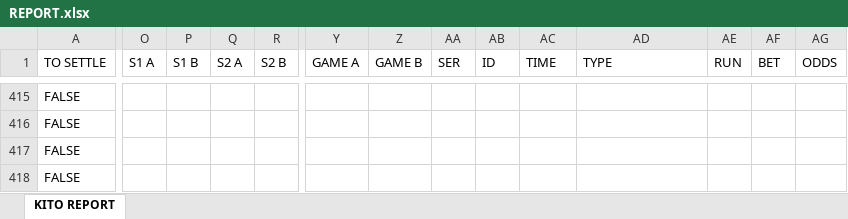
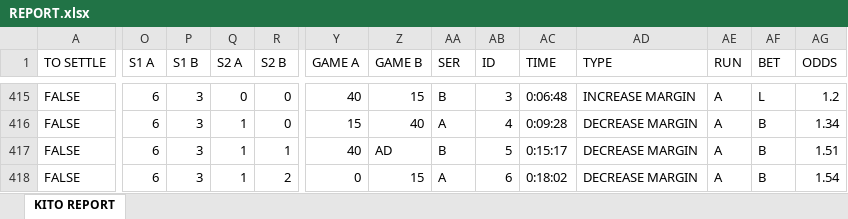
Before and after one commit to kito129/excelToJson, an Excel workbook: InputFolder/REPORT.xlsx, sheet KITO REPORT, drawn as a sheet; only a part is shown, gaps mark what is left out; values as stored, in another font and other column widths than the file's, no cell formats; conditional formats not drawn; the diff covers the shown part only; the diff names each change by its address in the sheet, - before the commit and + after, or states it on an @@ line.

```diff
--- a/InputFolder/REPORT.xlsx (sheet KITO REPORT)
+++ b/InputFolder/REPORT.xlsx (sheet KITO REPORT)
-O415:O418 (S1 A): (empty)
+O415:O418 (S1 A): 6
-P415:P418 (S1 B): (empty)
+P415:P418 (S1 B): 3
-Q415 (S2 A): (empty)
+Q415 (S2 A): 0
-R415:R416 (S2 B): (empty)
+R415:R416 (S2 B): 0
-Y415 (GAME A): (empty)
+Y415 (GAME A): 40
-Z415 (GAME B): (empty)
+Z415 (GAME B): 15
-AA415 (SER): (empty)
+AA415 (SER): B
-AB415 (ID): (empty)
+AB415 (ID): 3
-AC415 (TIME): (empty)
+AC415 (TIME): 0:06:48
-AD415 (TYPE): (empty)
+AD415 (TYPE): INCREASE MARGIN
-AE415:AE418 (RUN): (empty)
+AE415:AE418 (RUN): A
-AF415 (BET): (empty)
+AF415 (BET): L
-AG415 (ODDS): (empty)
+AG415 (ODDS): 1.2
-Q416:Q418 (S2 A): (empty)
+Q416:Q418 (S2 A): 1
-Y416 (GAME A): (empty)
+Y416 (GAME A): 15
-Z416 (GAME B): (empty)
+Z416 (GAME B): 40
-AA416 (SER): (empty)
+AA416 (SER): A
-AB416 (ID): (empty)
+AB416 (ID): 4
-AC416 (TIME): (empty)
+AC416 (TIME): 0:09:28
-AD416:AD418 (TYPE): (empty)
+AD416:AD418 (TYPE): DECREASE MARGIN
-AF416:AF418 (BET): (empty)
+AF416:AF418 (BET): B
-AG416 (ODDS): (empty)
+AG416 (ODDS): 1.34
-R417 (S2 B): (empty)
+R417 (S2 B): 1
-Y417 (GAME A): (empty)
+Y417 (GAME A): 40
-Z417 (GAME B): (empty)
+Z417 (GAME B): AD
-AA417 (SER): (empty)
+AA417 (SER): B
-AB417 (ID): (empty)
+AB417 (ID): 5
-AC417 (TIME): (empty)
+AC417 (TIME): 0:15:17
-AG417 (ODDS): (empty)
+AG417 (ODDS): 1.51
-R418 (S2 B): (empty)
+R418 (S2 B): 2
-Y418 (GAME A): (empty)
+Y418 (GAME A): 0
-Z418 (GAME B): (empty)
+Z418 (GAME B): 15
-AA418 (SER): (empty)
+AA418 (SER): A
-AB418 (ID): (empty)
+AB418 (ID): 6
-AC418 (TIME): (empty)
+AC418 (TIME): 0:18:02
-AG418 (ODDS): (empty)
+AG418 (ODDS): 1.54
```
Also changed, not shown: 289 edited cells elsewhere in this sheet, cell formats.
